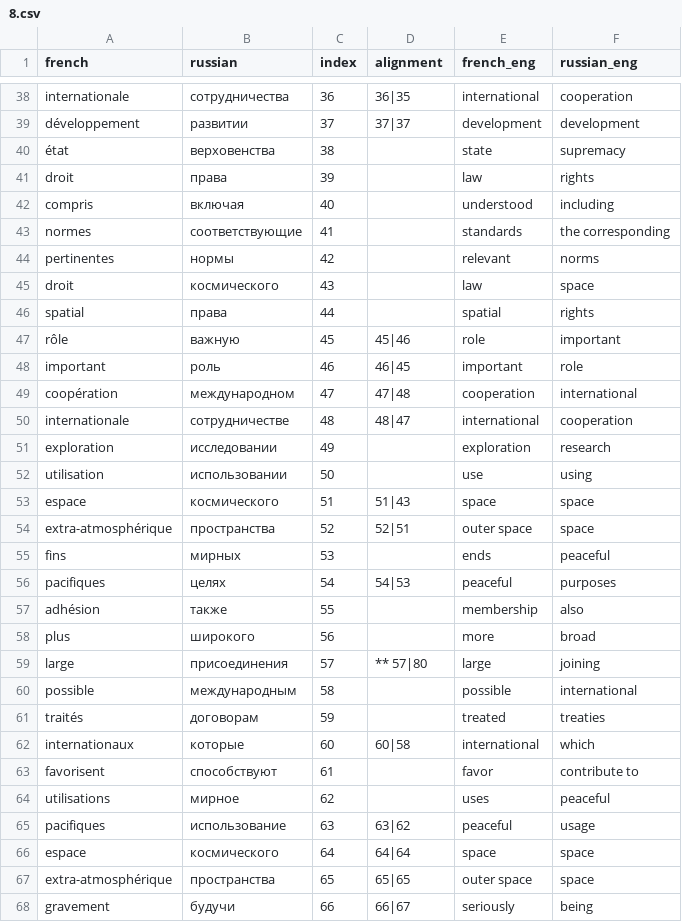
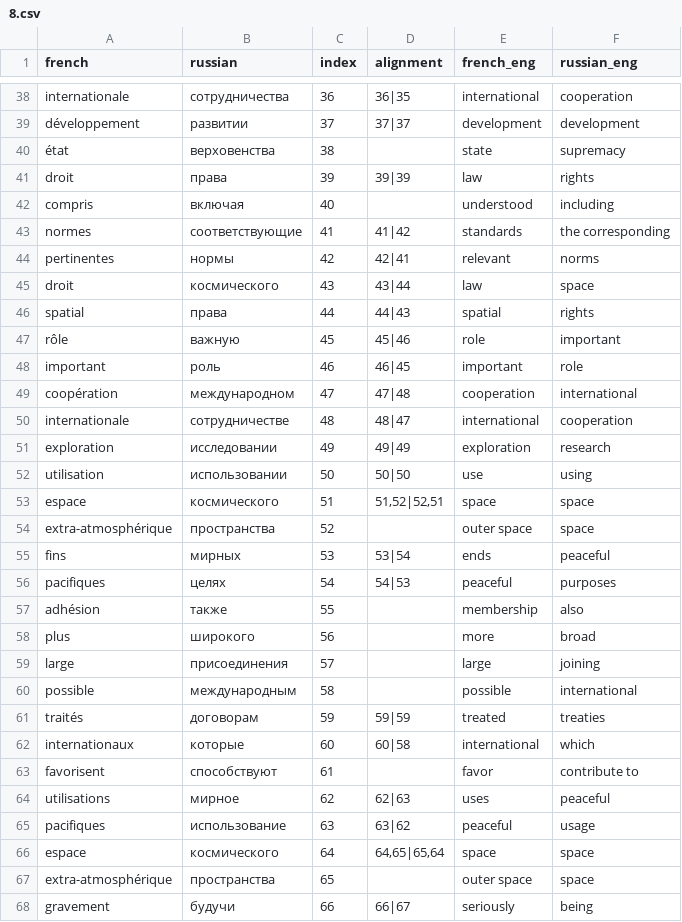
Before and after one commit to jrginn/linguistic-distance, a CSV file: ldistances/UN_55_122/autos/8.csv, drawn as a sheet; only a part is shown, gaps mark what is left out; the diff covers the shown part only.

```diff
--- a/ldistances/UN_55_122/autos/8.csv
+++ b/ldistances/UN_55_122/autos/8.csv
@@ -40,7 +40,7 @@ développement,развитии,37, 37|37,development,development
 état,верховенства,38,,state,supremacy
-droit,права,39,,law,rights
+droit,права,39,39|39,law,rights
 compris,включая,40,,understood,including
-normes,соответствующие,41,,standards,the corresponding
-pertinentes,нормы,42,,relevant,norms
-droit,космического,43,,law,space
-spatial,права,44,,spatial,rights
+normes,соответствующие,41,41|42,standards,the corresponding
+pertinentes,нормы,42,42|41,relevant,norms
+droit,космического,43,43|44,law,space
+spatial,права,44,44|43,spatial,rights
@@ -51,5 +51,5 @@ internationale,сотрудничестве,48, 48|47,international,cooperation
-exploration,исследовании,49,,exploration,research
-utilisation,использовании,50,,use,using
-espace,космического,51, 51|43,space,space
-extra-atmosphérique,пространства,52, 52|51,outer space,space
-fins,мирных,53,,ends,peaceful
+exploration,исследовании,49,49|49,exploration,research
+utilisation,использовании,50,50|50 ,use,using
+espace,космического,51,"51,52|52,51",space,space
+extra-atmosphérique,пространства,52,,outer space,space
+fins,мирных,53,53|54,ends,peaceful
@@ -58,4 +58,4 @@ adhésion,также,55,,membership,also
 plus,широкого,56,,more,broad
-large,присоединения,57,** 57|80,large,joining
+large,присоединения,57,,large,joining
 possible,международным,58,,possible,international
-traités,договорам,59,,treated,treaties
+traités,договорам,59,59|59,treated,treaties
@@ -63,2 +63,2 @@ internationaux,которые,60, 60|58,international,which
 favorisent,способствуют,61,,favor,contribute to
-utilisations,мирное,62,,uses,peaceful
+utilisations,мирное,62,62|63,uses,peaceful
@@ -66,2 +66,2 @@ pacifiques,использование,63, 63|62,peaceful,usage
-espace,космического,64, 64|64,space,space
-extra-atmosphérique,пространства,65, 65|65,outer space,space
+espace,космического,64,"64,65|65,64",space,space
+extra-atmosphérique,пространства,65,,outer space,space
```
Also changed, not shown: 41 edited cells elsewhere in this file, ldistances/UN_55_122/autos/3.csv, ldistances/UN_55_122/autos/5.csv, 6 other files.
